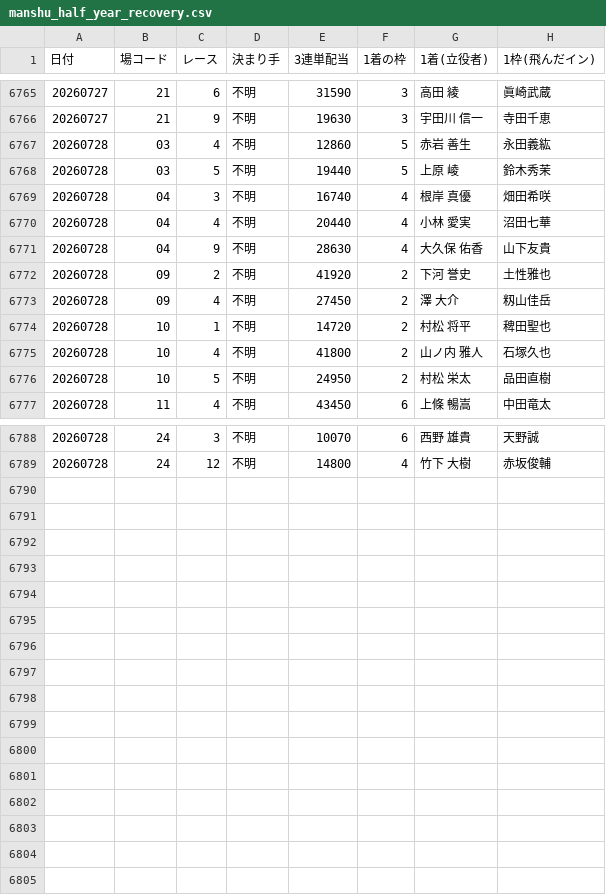
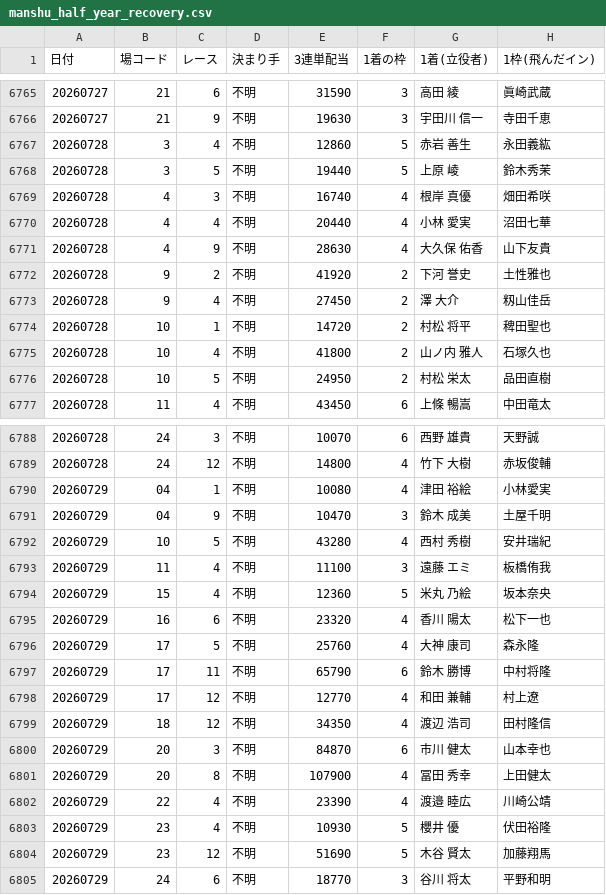
Before and after one commit to takeshikitagawa510-design/boatrace-bot, a CSV file: manshu_half_year_recovery.csv, drawn as a sheet; only a part is shown, gaps mark what is left out.

```diff
--- a/manshu_half_year_recovery.csv
+++ b/manshu_half_year_recovery.csv
@@ -6766,9 +6766,9 @@
 20260727,21,9,不明,19630,3,　宇田川　信一,寺田千恵
-20260728,03,4,不明,12860,5,　赤岩　　善生,永田義紘
-20260728,03,5,不明,19440,5,　上原　　　崚,鈴木秀茉
-20260728,04,3,不明,16740,4,　根岸　　真優,畑田希咲
-20260728,04,4,不明,20440,4,　小林　　愛実,沼田七華
-20260728,04,9,不明,28630,4,　大久保　佑香,山下友貴
-20260728,09,2,不明,41920,2,　下河　　誉史,土性雅也
-20260728,09,4,不明,27450,2,　澤　　　大介,籾山佳岳
+20260728,3,4,不明,12860,5,　赤岩　　善生,永田義紘
+20260728,3,5,不明,19440,5,　上原　　　崚,鈴木秀茉
+20260728,4,3,不明,16740,4,　根岸　　真優,畑田希咲
+20260728,4,4,不明,20440,4,　小林　　愛実,沼田七華
+20260728,4,9,不明,28630,4,　大久保　佑香,山下友貴
+20260728,9,2,不明,41920,2,　下河　　誉史,土性雅也
+20260728,9,4,不明,27450,2,　澤　　　大介,籾山佳岳
 20260728,10,1,不明,14720,2,　村松　　将平,稗田聖也
@@ -6789 +6789,17 @@
 20260728,24,12,不明,14800,4,　竹下　　大樹,赤坂俊輔
+20260729,04,1,不明,10080,4,　津田　　裕絵,小林愛実
+20260729,04,9,不明,10470,3,　鈴木　　成美,土屋千明
+20260729,10,5,不明,43280,4,　西村　　秀樹,安井瑞紀
+20260729,11,4,不明,11100,3,　遠藤　　エミ,板橋侑我
+20260729,15,4,不明,12360,5,　米丸　　乃絵,坂本奈央
+20260729,16,6,不明,23320,4,　香川　　陽太,松下一也
+20260729,17,5,不明,25760,4,　大神　　康司,森永隆
+20260729,17,11,不明,65790,6,　鈴木　　勝博,中村将隆
+20260729,17,12,不明,12770,4,　和田　　兼輔,村上遼
+20260729,18,12,不明,34350,4,　渡辺　　浩司,田村隆信
+20260729,20,3,不明,84870,6,　市川　　健太,山本幸也
+20260729,20,8,不明,107900,4,　冨田　　秀幸,上田健太
+20260729,22,4,不明,23390,4,　渡邉　　睦広,川崎公靖
+20260729,23,4,不明,10930,5,　櫻井　　　優,伏田裕隆
+20260729,23,12,不明,51690,5,　木谷　　賢太,加藤翔馬
+20260729,24,6,不明,18770,3,　谷川　　将太,平野和明
```
Also changed, not shown: 1 other file.
